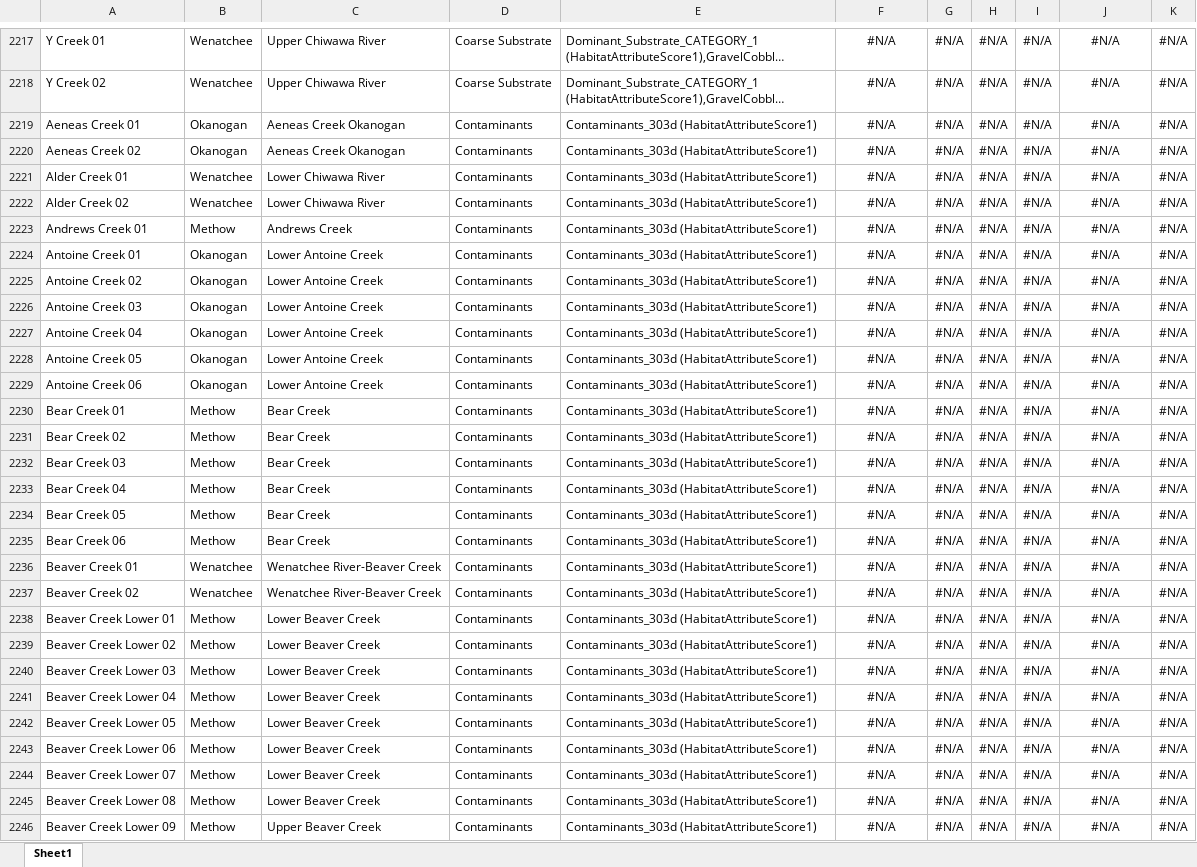
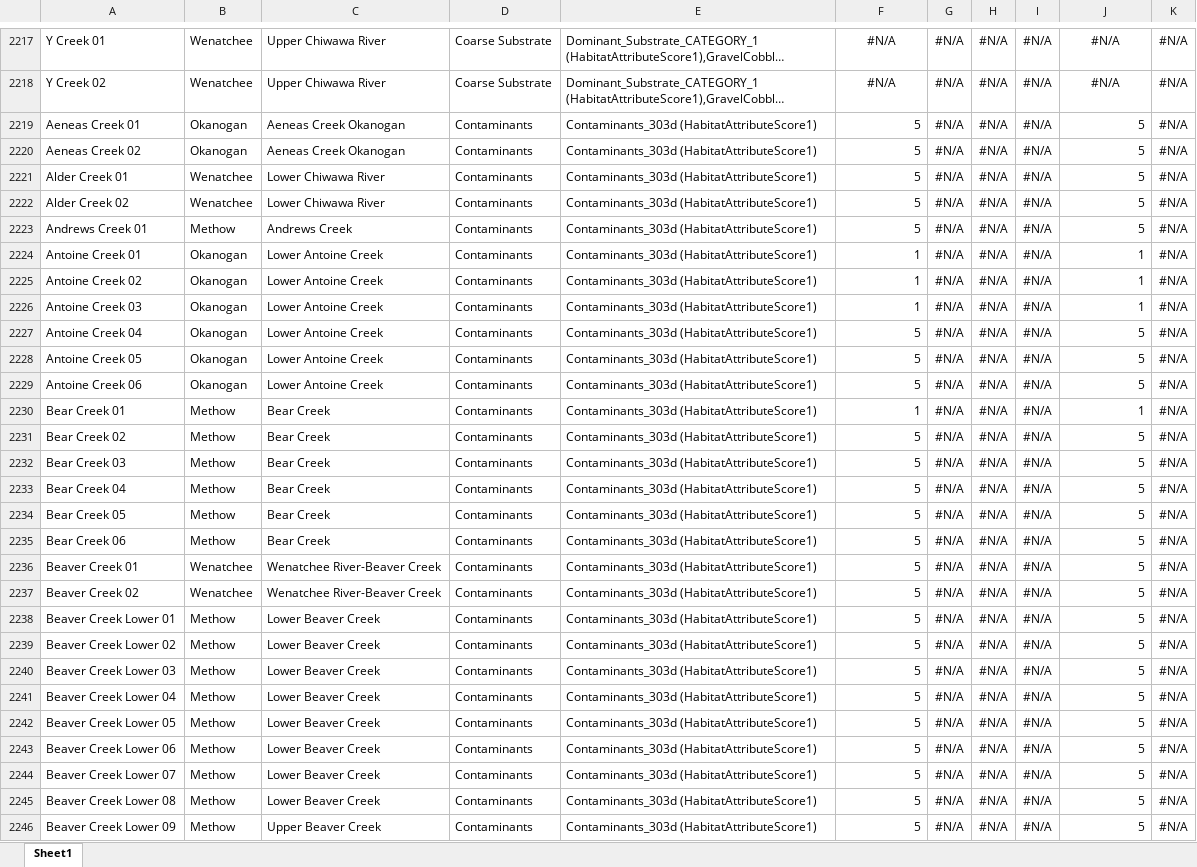
Before and after one commit to Upper-Columbia-Salmon-Recovery-Board/Prioritization_Step2_Data_R_Project, an Excel workbook: Output/Habitat_Attribute_Scores.xlsx, sheet Sheet1, drawn as a sheet; only a part is shown, gaps mark what is left out; long unchanged cells end in …; values as stored, in another font and other column widths than the file's, no borders; the diff covers the shown part only; the diff names each change by its address in the sheet, - before the commit and + after, or states it on an @@ line.

```diff
--- a/Output/Habitat_Attribute_Scores.xlsx (sheet Sheet1)
+++ b/Output/Habitat_Attribute_Scores.xlsx (sheet Sheet1)
-F2219:F2223: #N/A
+F2219:F2223: 5
-F2219:F2246 alignment: center
+F2219:F2246 alignment: right
-J2219:J2223: #N/A
+J2219:J2223: 5
-J2219:J2246 alignment: center
+J2219:J2246 alignment: right
-F2224:F2226: #N/A
+F2224:F2226: 1
-J2224:J2226: #N/A
+J2224:J2226: 1
-F2227:F2229: #N/A
+F2227:F2229: 5
-J2227:J2229: #N/A
+J2227:J2229: 5
-F2230: #N/A
+F2230: 1
-J2230: #N/A
+J2230: 1
-F2231:F2246: #N/A
+F2231:F2246: 5
-J2231:J2246: #N/A
+J2231:J2246: 5
```
Also changed, not shown: 1422 edited cells and cell formats elsewhere in this sheet, Data/Attribute_LifeStage_Crosswalk.xlsx, Data/Crosswalk_Habitat_Attributes_and_Actions.xlsx, 24 other files.
